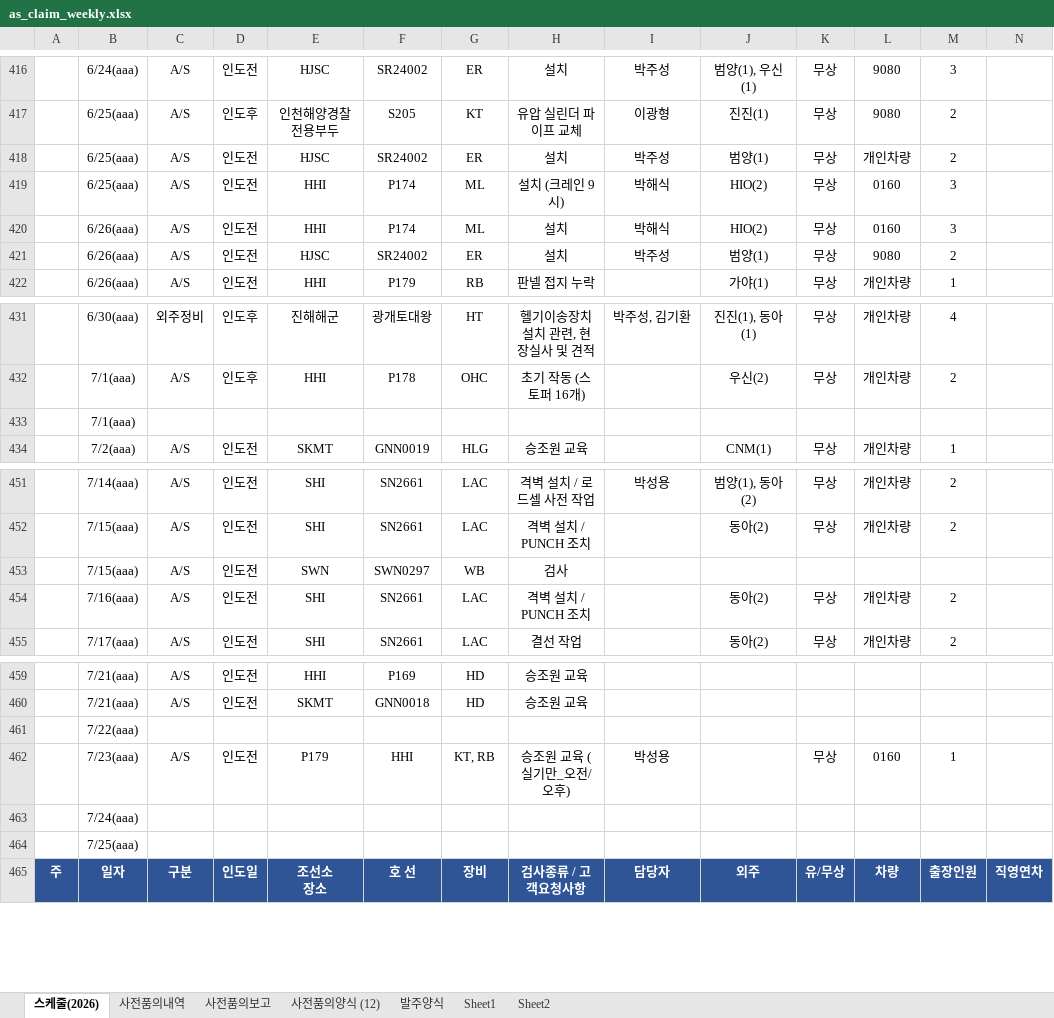
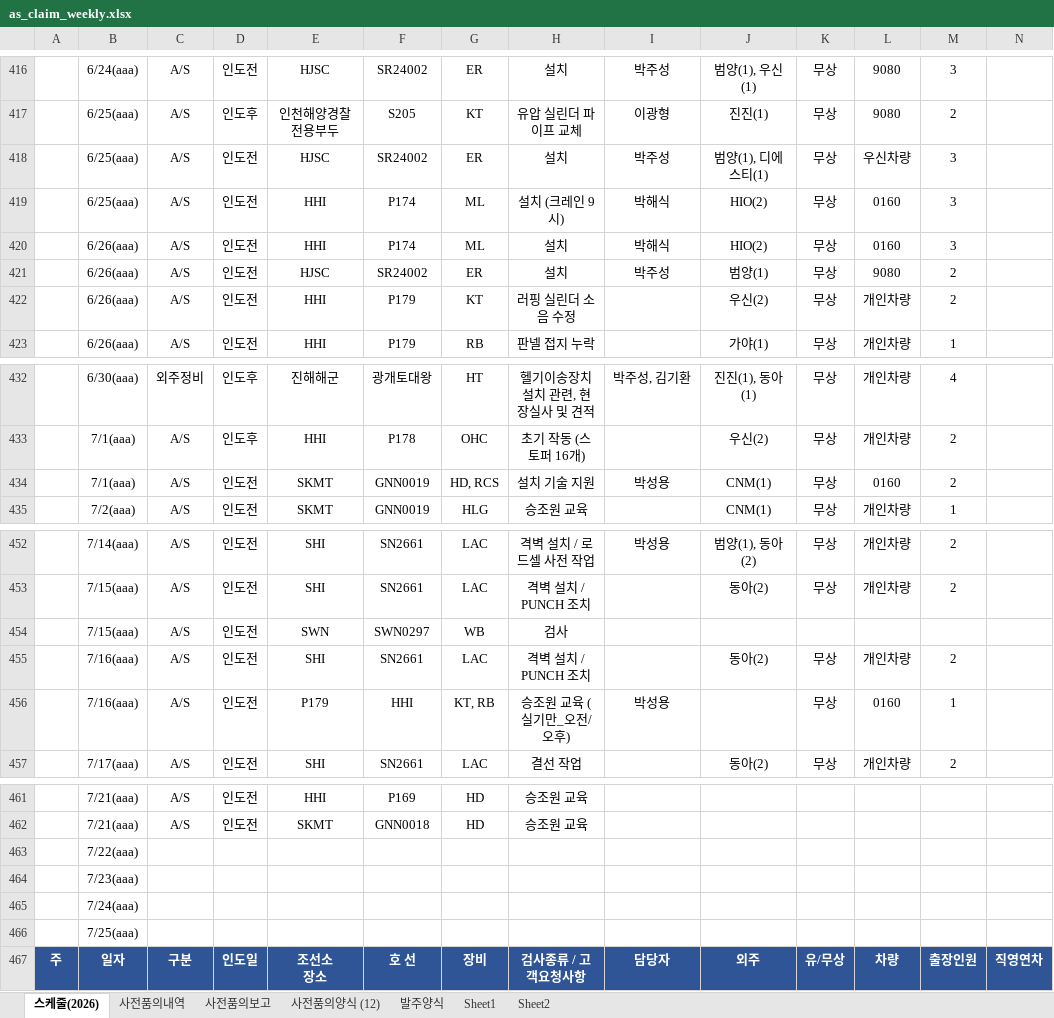
Before and after one commit to andaiga-create/weekly-schedule, an Excel workbook: as_claim_weekly.xlsx, sheet 스케줄(2026), drawn as a sheet; only a part is shown, gaps mark what is left out; values as stored, in another font and other column widths than the file's, no borders; table styles not drawn; removed rows and columns are numbered as before the commit, all else as after; rows hold the shown columns only; the diff names each change by its address in the sheet, - before the commit and + after, or states it on an @@ line.

Commit message:
Auto update: 2026-06-25(목) 15:00:03.03

```diff
--- a/as_claim_weekly.xlsx (sheet 스케줄(2026))
+++ b/as_claim_weekly.xlsx (sheet 스케줄(2026))
-J418: 범양(1)
+J418: 범양(1), 디에스티(1)
-L418: 개인차량
+L418: 우신차량
-M418: 2
+M418: 3
+row 422:  | 6/26(aaa) | A/S | 인도전 | HHI | P179 | KT | 러핑 실린더 소음 수정 |  | 우신(2) | 무상 | 개인차량 | 2
-row 433:  | 7/1(aaa)
+row 434:  | 7/1(aaa) | A/S | 인도전 | SKMT | GNN0019 | HD, RCS | 설치 기술 지원 | 박성용 | CNM(1) | 무상 | 0160 | 2
+row 456:  | 7/16(aaa) | A/S | 인도전 | P179 | HHI | KT, RB | 승조원 교육 (실기만_오전/오후) | 박성용 |  | 무상 | 0160 | 1
-row 462:  | 7/23(aaa) | A/S | 인도전 | P179 | HHI | KT, RB | 승조원 교육 (실기만_오전/오후) | 박성용 |  | 무상 | 0160 | 1
+row 464:  | 7/23(aaa)
```
